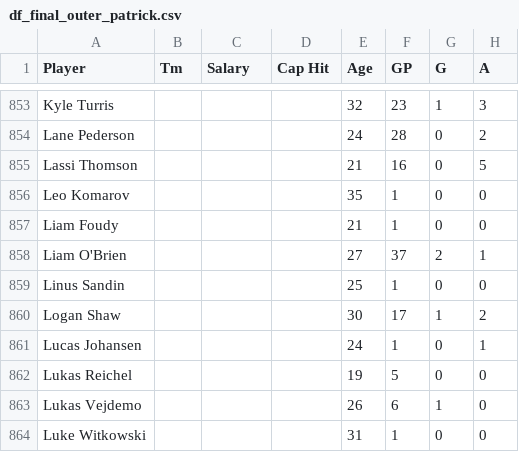
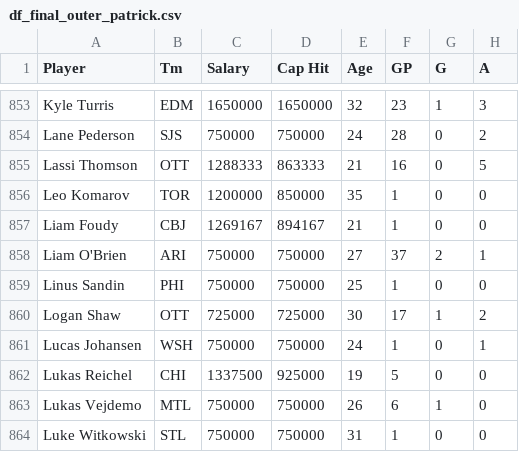
Before and after one commit to psthornquist/NHL-Player-Salary-Machine-Learning-Model, a CSV file: df_final_outer_patrick.csv, drawn as a sheet; only a part is shown, gaps mark what is left out; the diff covers the shown part only; the diff names each change by its address in the sheet, - before the commit and + after, or states it on an @@ line.

```diff
--- a/df_final_outer_patrick.csv
+++ b/df_final_outer_patrick.csv
-B853 (Tm): (empty)
+B853 (Tm): EDM
-C853 (Salary): (empty)
+C853 (Salary): 1650000
-D853 (Cap Hit): (empty)
+D853 (Cap Hit): 1650000
-B854 (Tm): (empty)
+B854 (Tm): SJS
-C854 (Salary): (empty)
+C854 (Salary): 750000
-D854 (Cap Hit): (empty)
+D854 (Cap Hit): 750000
-B855 (Tm): (empty)
+B855 (Tm): OTT
-C855 (Salary): (empty)
+C855 (Salary): 1288333
-D855 (Cap Hit): (empty)
+D855 (Cap Hit): 863333
-B856 (Tm): (empty)
+B856 (Tm): TOR
-C856 (Salary): (empty)
+C856 (Salary): 1200000
-D856 (Cap Hit): (empty)
+D856 (Cap Hit): 850000
-B857 (Tm): (empty)
+B857 (Tm): CBJ
-C857 (Salary): (empty)
+C857 (Salary): 1269167
-D857 (Cap Hit): (empty)
+D857 (Cap Hit): 894167
-B858 (Tm): (empty)
+B858 (Tm): ARI
-C858:C859 (Salary): (empty)
+C858:C859 (Salary): 750000
-D858:D859 (Cap Hit): (empty)
+D858:D859 (Cap Hit): 750000
-B859 (Tm): (empty)
+B859 (Tm): PHI
-B860 (Tm): (empty)
+B860 (Tm): OTT
-C860 (Salary): (empty)
+C860 (Salary): 725000
-D860 (Cap Hit): (empty)
+D860 (Cap Hit): 725000
-B861 (Tm): (empty)
+B861 (Tm): WSH
-C861 (Salary): (empty)
+C861 (Salary): 750000
-D861 (Cap Hit): (empty)
+D861 (Cap Hit): 750000
-B862 (Tm): (empty)
+B862 (Tm): CHI
-C862 (Salary): (empty)
+C862 (Salary): 1337500
-D862 (Cap Hit): (empty)
+D862 (Cap Hit): 925000
-B863 (Tm): (empty)
+B863 (Tm): MTL
-C863:C864 (Salary): (empty)
+C863:C864 (Salary): 750000
-D863:D864 (Cap Hit): (empty)
+D863:D864 (Cap Hit): 750000
-B864 (Tm): (empty)
+B864 (Tm): STL
```
Also changed, not shown: 101 edited cells elsewhere in this file.
